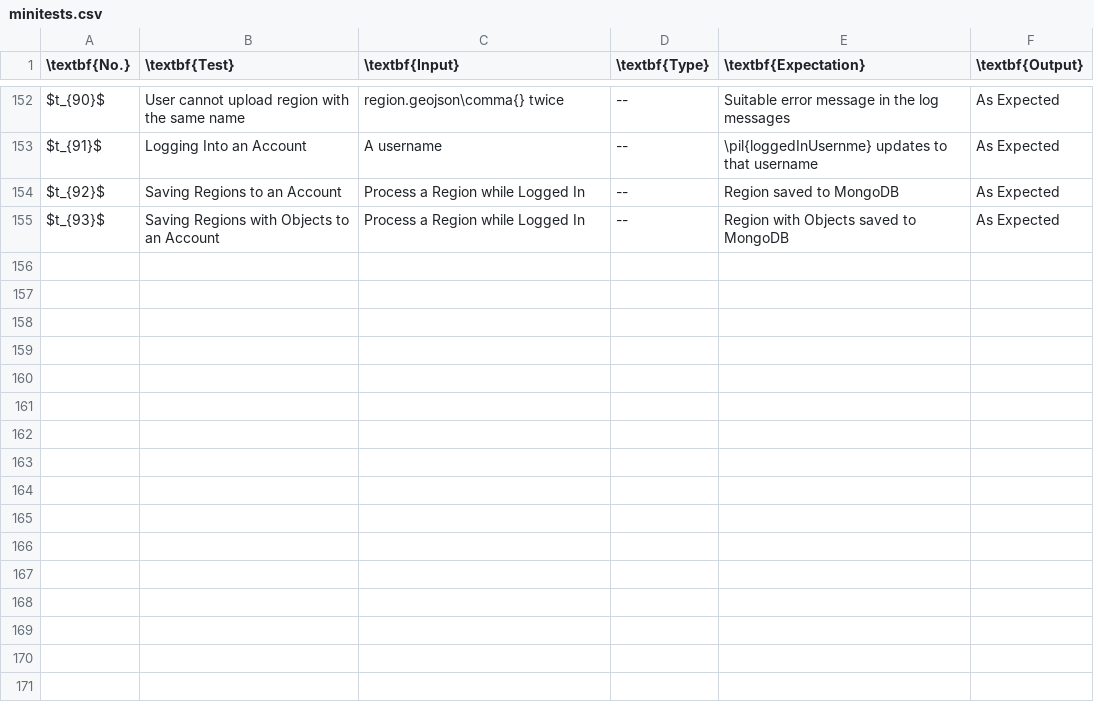
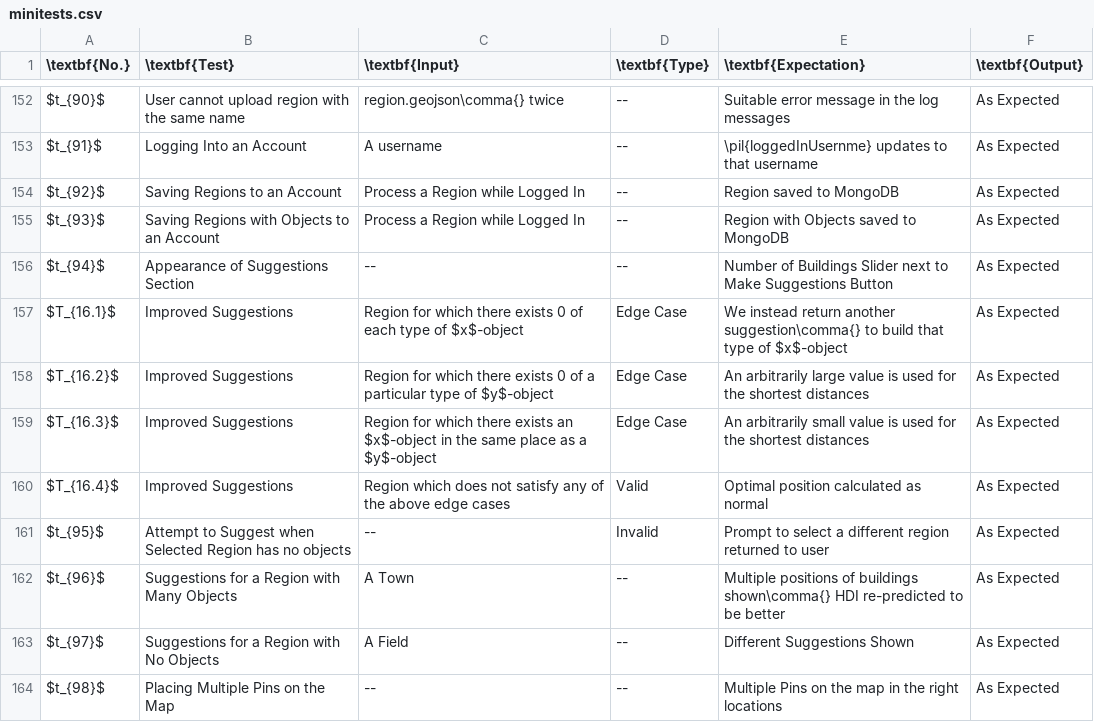
Before and after one commit to DojoDanger1/predicting-hdi-a-level-project, a CSV file: docs/data/minitests.csv, drawn as a sheet; only a part is shown, gaps mark what is left out; the diff names each change by its address in the sheet, - before the commit and + after, or states it on an @@ line.

```diff
--- a/docs/data/minitests.csv
+++ b/docs/data/minitests.csv
+row 156: $t_{94}$ | Appearance of Suggestions Section | -- | -- | Number of Buildings Slider next to Make Suggestions Button | As Expected
+row 157: $T_{16.1}$ | Improved Suggestions | Region for which there exists 0 of each type of $x$-object | Edge Case | We instead return another suggestion\comma{} to build that type of $x$-object | As Expected
+row 158: $T_{16.2}$ | Improved Suggestions | Region for which there exists 0 of a particular type of $y$-object | Edge Case | An arbitrarily large value is used for the shortest distances | As Expected
+row 159: $T_{16.3}$ | Improved Suggestions | Region for which there exists an $x$-object in the same place as a $y$-object | Edge Case | An arbitrarily small value is used for the shortest distances | As Expected
+row 160: $T_{16.4}$ | Improved Suggestions | Region which does not satisfy any of the above edge cases | Valid | Optimal position calculated as normal | As Expected
+row 161: $t_{95}$ | Attempt to Suggest when Selected Region has no objects | -- | Invalid | Prompt to select a different region returned to user | As Expected
+row 162: $t_{96}$ | Suggestions for a Region with Many Objects | A Town | -- | Multiple positions of buildings shown\comma{} HDI re-predicted to be better | As Expected
+row 163: $t_{97}$ | Suggestions for a Region with No Objects | A Field | -- | Different Suggestions Shown | As Expected
+row 164: $t_{98}$ | Placing Multiple Pins on the Map | -- | -- | Multiple Pins on the map in the right locations | As Expected
```
Also changed, not shown: docs/data/testdata.csv, 56 other files.
